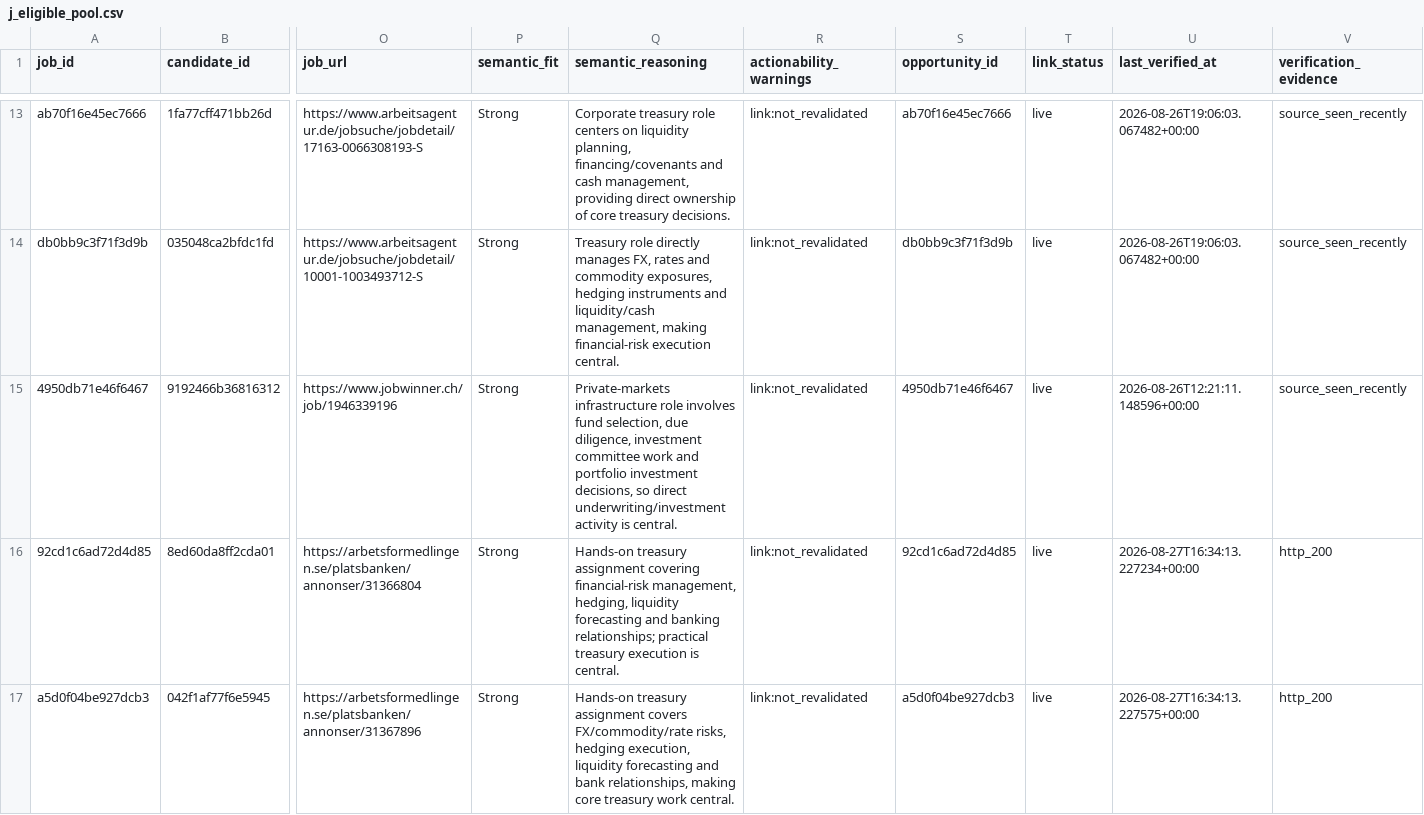
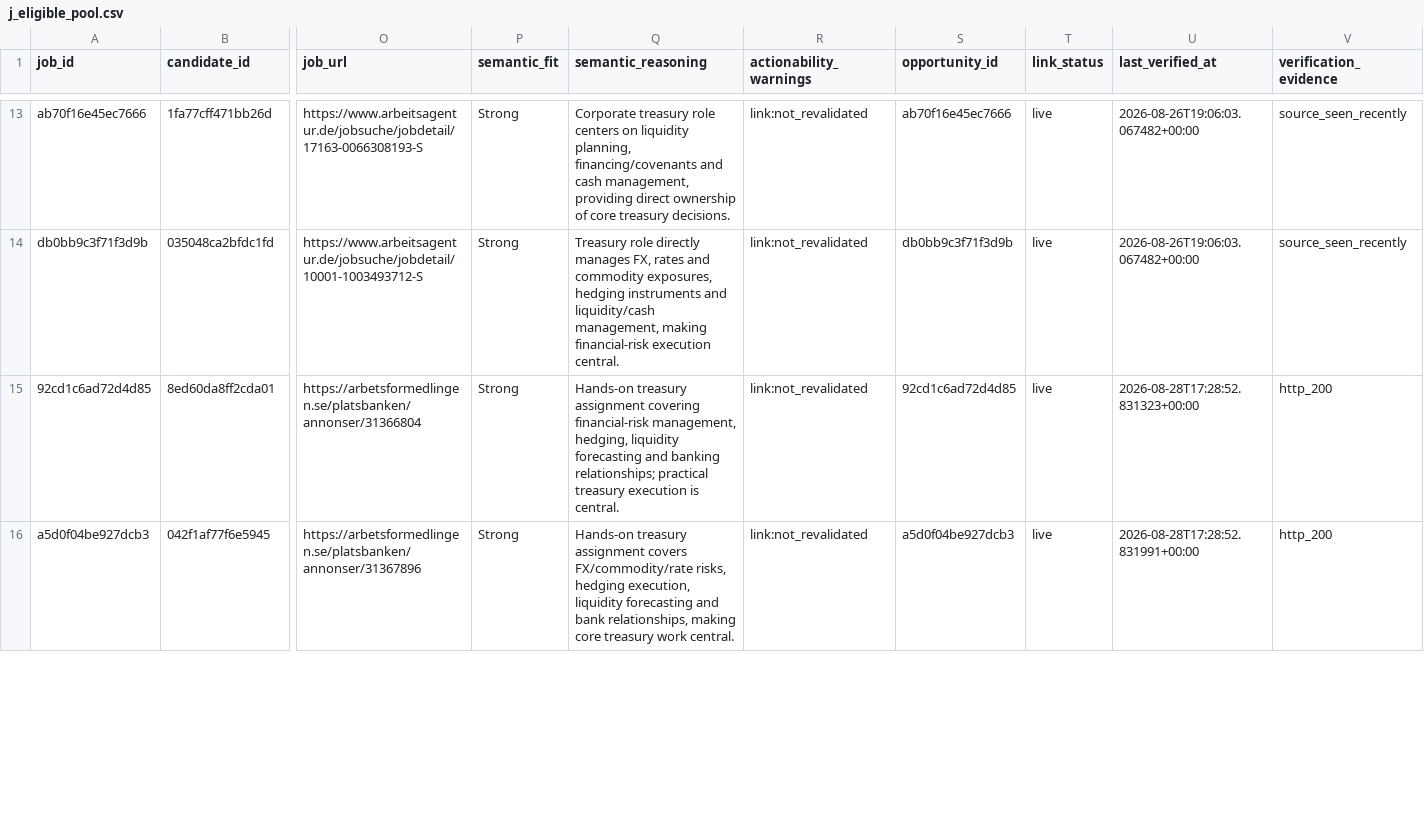
Before and after one commit to ORosa10/ProfessionalDashboard, a CSV file: data/j_eligible_pool.csv, drawn as a sheet; only a part is shown, gaps mark what is left out; removed rows and columns are numbered as before the commit, all else as after; rows hold the shown columns only; the diff covers the shown part only; the diff names each change by its address in the sheet, - before the commit and + after, or states it on an @@ line.

Commit message:
Refresh live J link quality

```diff
--- a/data/j_eligible_pool.csv
+++ b/data/j_eligible_pool.csv
-row 15: 4950db71e46f6467 | 9192466b36816312 | https://www.jobwinner.ch/job/1946339196 | Strong | Private-markets infrastructure role involves fund selection, due diligence, investment committee work and portfolio investment decisions, so direct underwriting/investment activity is central. | link:not_revalidated | 4950db71e46f6467 | live | 2026-08-26T12:21:11.148596+00:00 | source_seen_recently
-U15 (last_verified_at): 2026-08-27T16:34:13.227234+00:00
+U15 (last_verified_at): 2026-08-28T17:28:52.831323+00:00
-U16 (last_verified_at): 2026-08-27T16:34:13.227575+00:00
+U16 (last_verified_at): 2026-08-28T17:28:52.831991+00:00
```
Also changed, not shown: 7 edited cells elsewhere in this file, data/j_link_verification.csv, data/j_live_excluded.csv.
